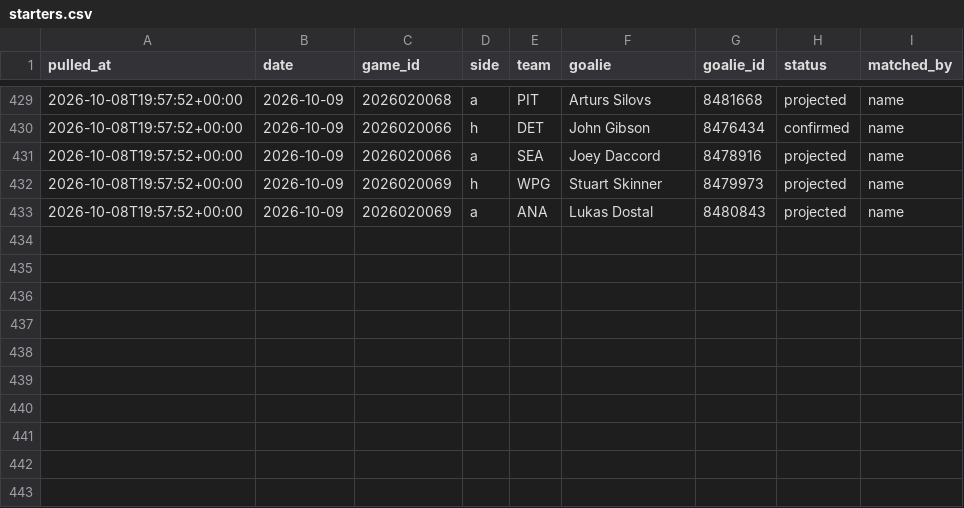
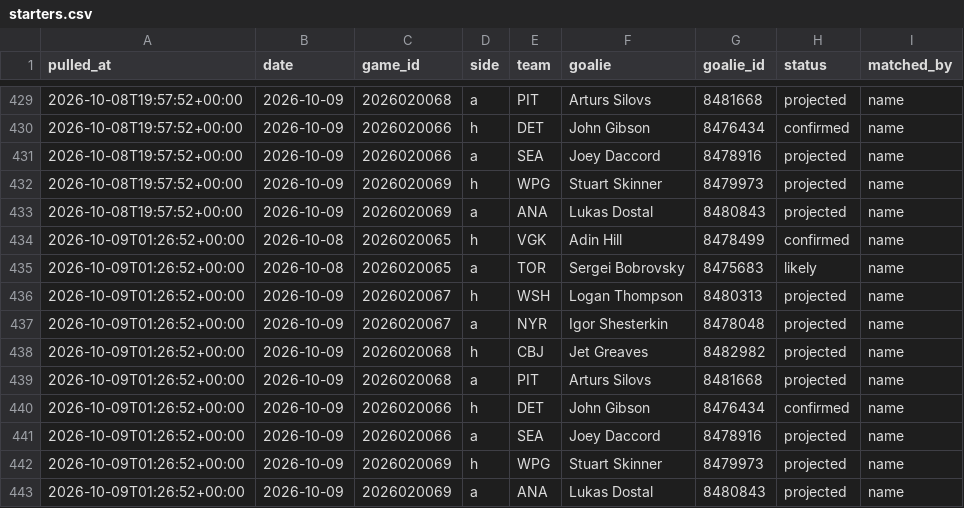
Before and after one commit to shawnmcgee/degenpredicts, a CSV file: data/nhl/starters.csv, drawn as a sheet; only a part is shown, gaps mark what is left out.

```diff
--- a/data/nhl/starters.csv
+++ b/data/nhl/starters.csv
@@ -433 +433,11 @@ pulled_at,date,game_id,side,team,goalie,goalie_id,status,matched_by
 2026-10-08T19:57:52+00:00,2026-10-09,2026020069,a,ANA,Lukas Dostal,8480843,projected,name
+2026-10-09T01:26:52+00:00,2026-10-08,2026020065,h,VGK,Adin Hill,8478499,confirmed,name
+2026-10-09T01:26:52+00:00,2026-10-08,2026020065,a,TOR,Sergei Bobrovsky,8475683,likely,name
+2026-10-09T01:26:52+00:00,2026-10-09,2026020067,h,WSH,Logan Thompson,8480313,projected,name
+2026-10-09T01:26:52+00:00,2026-10-09,2026020067,a,NYR,Igor Shesterkin,8478048,projected,name
+2026-10-09T01:26:52+00:00,2026-10-09,2026020068,h,CBJ,Jet Greaves,8482982,projected,name
+2026-10-09T01:26:52+00:00,2026-10-09,2026020068,a,PIT,Arturs Silovs,8481668,projected,name
+2026-10-09T01:26:52+00:00,2026-10-09,2026020066,h,DET,John Gibson,8476434,confirmed,name
+2026-10-09T01:26:52+00:00,2026-10-09,2026020066,a,SEA,Joey Daccord,8478916,projected,name
+2026-10-09T01:26:52+00:00,2026-10-09,2026020069,h,WPG,Stuart Skinner,8479973,projected,name
+2026-10-09T01:26:52+00:00,2026-10-09,2026020069,a,ANA,Lukas Dostal,8480843,projected,name
```
Also changed, not shown: data/nhl/picks.csv, data/nhl/snapshots.csv, 3 other files.
